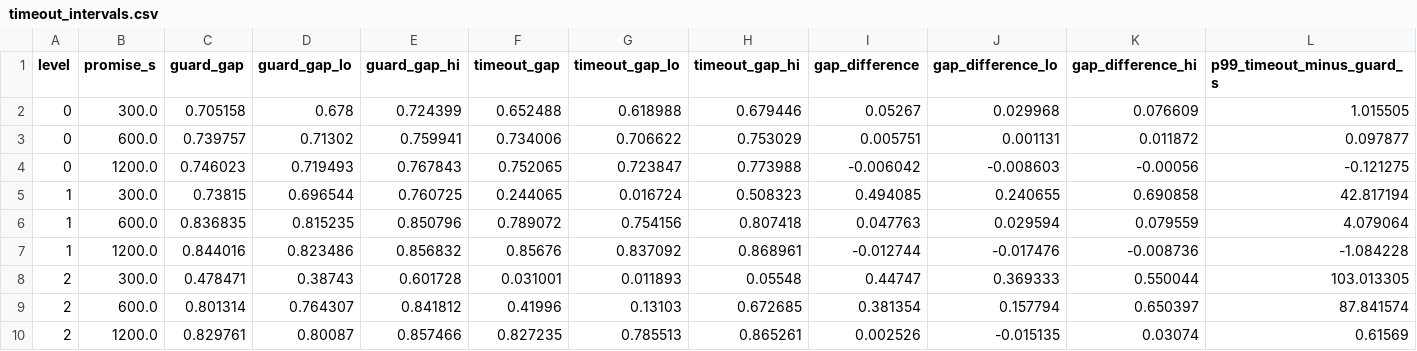
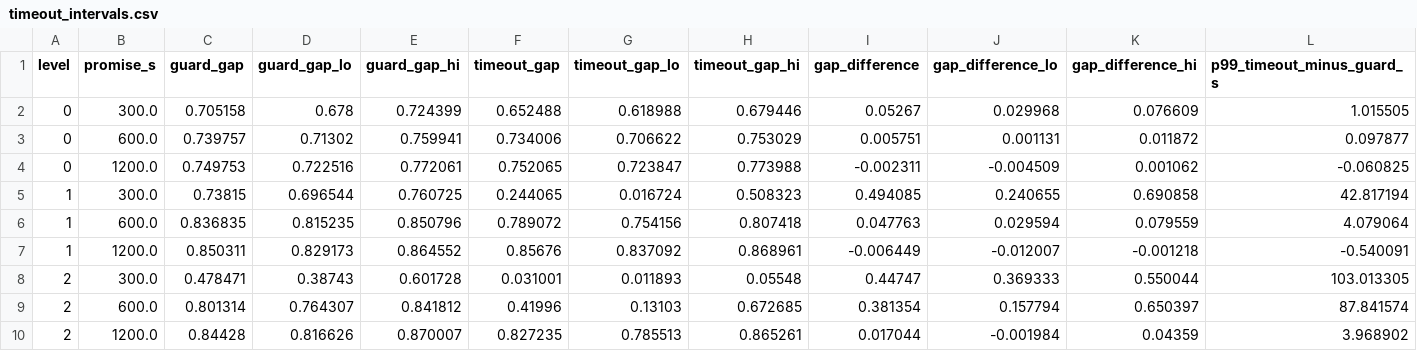
Before and after one commit to oscar030406/spjf-guard, a CSV file: evidence/timeout_rule/timeout_intervals.csv, drawn as a sheet; only a part is shown; removed rows and columns are numbered as before the commit, all else as after; rows hold the shown columns only; the diff names each change by its address in the sheet, - before the commit and + after, or states it on an @@ line.

```diff
--- a/evidence/timeout_rule/timeout_intervals.csv
+++ b/evidence/timeout_rule/timeout_intervals.csv
-row 4: 0 | 1200.0 | 0.746023 | 0.719493 | 0.767843 | 0.752065 | 0.723847 | 0.773988 | -0.006042 | -0.008603 | -0.00056 | -0.121275
+row 4: 0 | 1200.0 | 0.749753 | 0.722516 | 0.772061 | 0.752065 | 0.723847 | 0.773988 | -0.002311 | -0.004509 | 0.001062 | -0.060825
-row 7: 1 | 1200.0 | 0.844016 | 0.823486 | 0.856832 | 0.85676 | 0.837092 | 0.868961 | -0.012744 | -0.017476 | -0.008736 | -1.084228
+row 7: 1 | 1200.0 | 0.850311 | 0.829173 | 0.864552 | 0.85676 | 0.837092 | 0.868961 | -0.006449 | -0.012007 | -0.001218 | -0.540091
-row 10: 2 | 1200.0 | 0.829761 | 0.80087 | 0.857466 | 0.827235 | 0.785513 | 0.865261 | 0.002526 | -0.015135 | 0.03074 | 0.61569
+row 10: 2 | 1200.0 | 0.84428 | 0.816626 | 0.870007 | 0.827235 | 0.785513 | 0.865261 | 0.017044 | -0.001984 | 0.04359 | 3.968902
```
Also changed, not shown: evidence/timeout_rule/timeout_overlays.csv, 6 other files.
